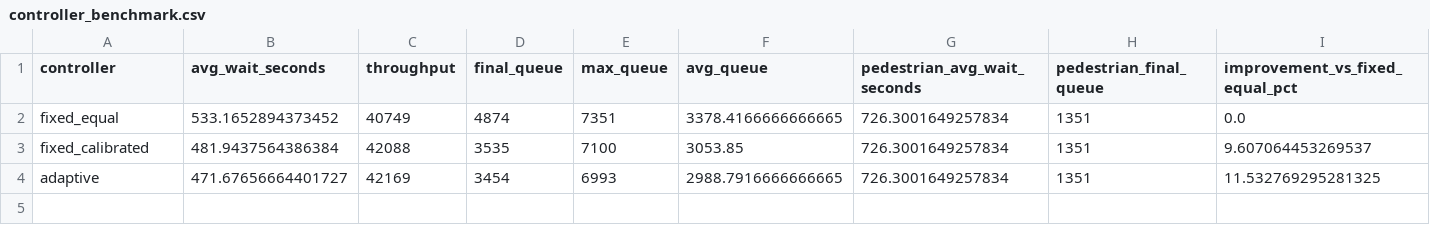
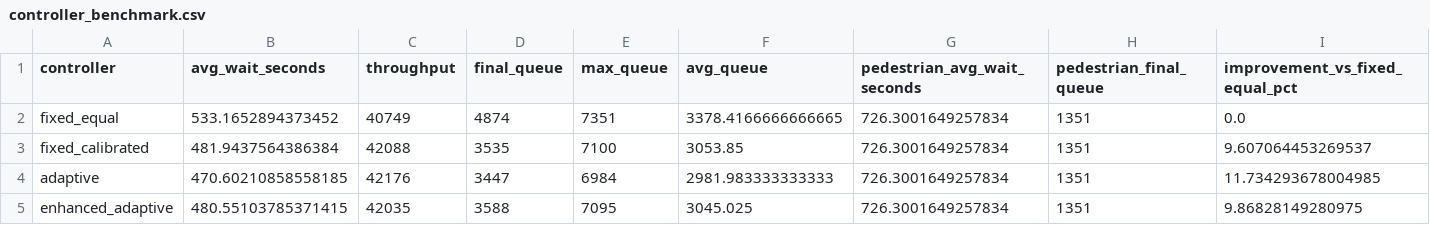
Before and after one commit to Carel08/smart-traffic-optimization, a CSV file: outputs/controller_benchmark.csv, drawn as a sheet.

```diff
--- a/outputs/controller_benchmark.csv
+++ b/outputs/controller_benchmark.csv
@@ -3,2 +3,3 @@ fixed_equal,533.1652894373452,40749,4874,7351,3378.4166666666665,726.30016492578
 fixed_calibrated,481.9437564386384,42088,3535,7100,3053.85,726.3001649257834,1351,9.607064453269537
-adaptive,471.67656664401727,42169,3454,6993,2988.7916666666665,726.3001649257834,1351,11.532769295281325
+adaptive,470.60210858558185,42176,3447,6984,2981.983333333333,726.3001649257834,1351,11.734293678004985
+enhanced_adaptive,480.55103785371415,42035,3588,7095,3045.025,726.3001649257834,1351,9.86828149280975
```
Also changed, not shown: outputs/adaptive_history.csv, outputs/fixed_calibrated_history.csv, 8 other files.
